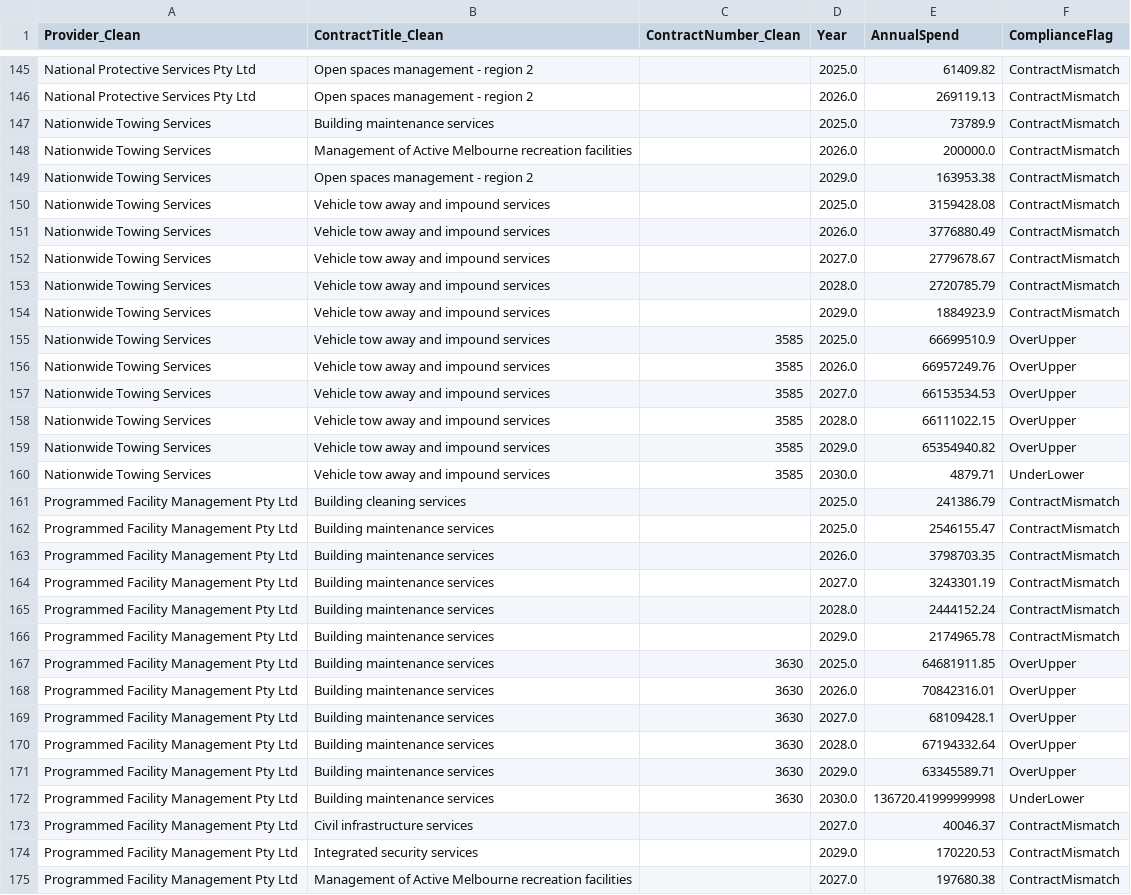
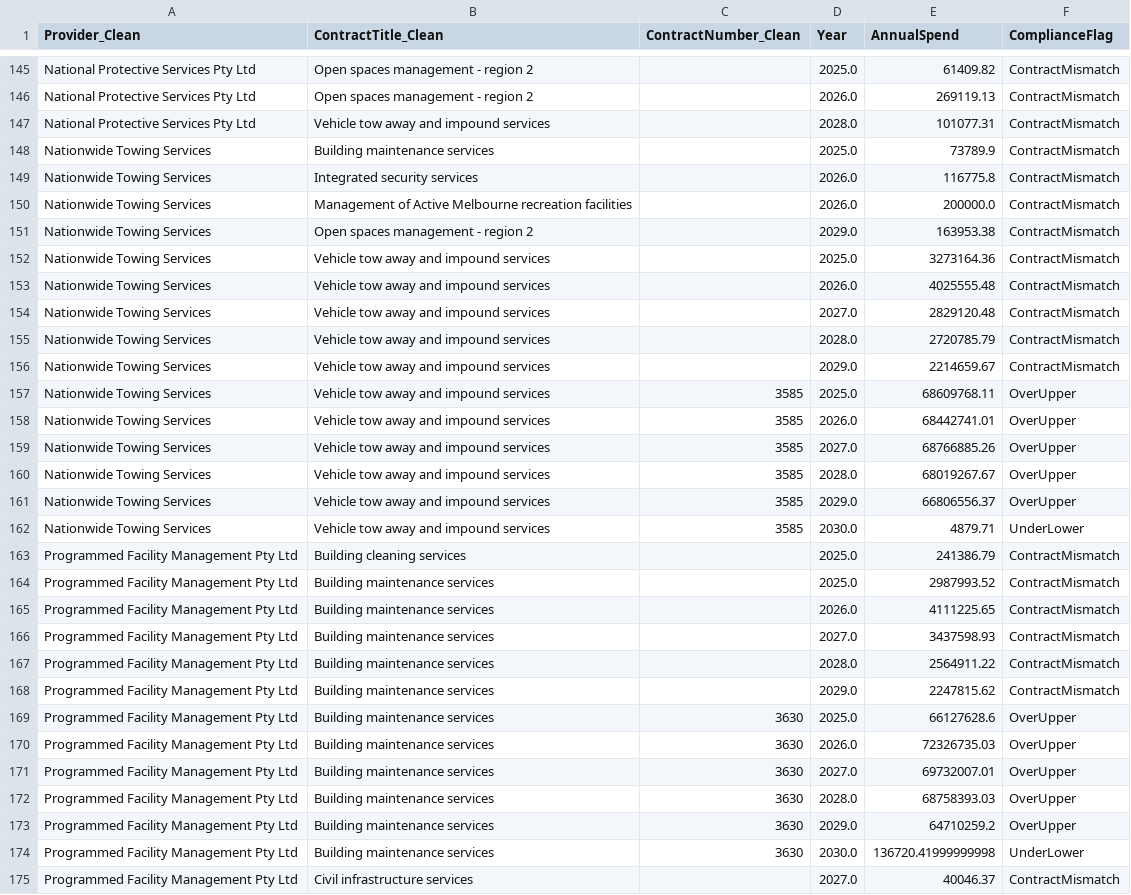
Before and after one commit to KANGGG-L/ProcurementAnalyticsDashboard, a CSV file: dashboard/powerbi_data/annual_summary.csv, drawn as a sheet; only a part is shown, gaps mark what is left out; the shorter side is filled out with more unchanged rows; the diff covers the shown part only.

```diff
--- a/dashboard/powerbi_data/annual_summary.csv
+++ b/dashboard/powerbi_data/annual_summary.csv
@@ -146,27 +146,29 @@ National Protective Services Pty Ltd,Open spaces management - region 2, ,2025.0,
 National Protective Services Pty Ltd,Open spaces management - region 2, ,2026.0,269119.13,ContractMismatch
+National Protective Services Pty Ltd,Vehicle tow away and impound services, ,2028.0,101077.31,ContractMismatch
 Nationwide Towing Services,Building maintenance services, ,2025.0,73789.9,ContractMismatch
+Nationwide Towing Services,Integrated security services, ,2026.0,116775.8,ContractMismatch
 Nationwide Towing Services,Management of Active Melbourne recreation facilities, ,2026.0,200000.0,ContractMismatch
 Nationwide Towing Services,Open spaces management - region 2, ,2029.0,163953.38,ContractMismatch
-Nationwide Towing Services,Vehicle tow away and impound services, ,2025.0,3159428.08,ContractMismatch
-Nationwide Towing Services,Vehicle tow away and impound services, ,2026.0,3776880.49,ContractMismatch
-Nationwide Towing Services,Vehicle tow away and impound services, ,2027.0,2779678.67,ContractMismatch
+Nationwide Towing Services,Vehicle tow away and impound services, ,2025.0,3273164.36,ContractMismatch
+Nationwide Towing Services,Vehicle tow away and impound services, ,2026.0,4025555.48,ContractMismatch
+Nationwide Towing Services,Vehicle tow away and impound services, ,2027.0,2829120.48,ContractMismatch
 Nationwide Towing Services,Vehicle tow away and impound services, ,2028.0,2720785.79,ContractMismatch
-Nationwide Towing Services,Vehicle tow away and impound services, ,2029.0,1884923.9,ContractMismatch
-Nationwide Towing Services,Vehicle tow away and impound services,3585,2025.0,66699510.9,OverUpper
-Nationwide Towing Services,Vehicle tow away and impound services,3585,2026.0,66957249.76,OverUpper
-Nationwide Towing Services,Vehicle tow away and impound services,3585,2027.0,66153534.53,OverUpper
-Nationwide Towing Services,Vehicle tow away and impound services,3585,2028.0,66111022.15,OverUpper
-Nationwide Towing Services,Vehicle tow away and impound services,3585,2029.0,65354940.82,OverUpper
+Nationwide Towing Services,Vehicle tow away and impound services, ,2029.0,2214659.67,ContractMismatch
+Nationwide Towing Services,Vehicle tow away and impound services,3585,2025.0,68609768.11,OverUpper
+Nationwide Towing Services,Vehicle tow away and impound services,3585,2026.0,68442741.01,OverUpper
+Nationwide Towing Services,Vehicle tow away and impound services,3585,2027.0,68766885.26,OverUpper
+Nationwide Towing Services,Vehicle tow away and impound services,3585,2028.0,68019267.67,OverUpper
+Nationwide Towing Services,Vehicle tow away and impound services,3585,2029.0,66806556.37,OverUpper
 Nationwide Towing Services,Vehicle tow away and impound services,3585,2030.0,4879.71,UnderLower
 Programmed Facility Management Pty Ltd,Building cleaning services, ,2025.0,241386.79,ContractMismatch
-Programmed Facility Management Pty Ltd,Building maintenance services, ,2025.0,2546155.47,ContractMismatch
-Programmed Facility Management Pty Ltd,Building maintenance services, ,2026.0,3798703.35,ContractMismatch
-Programmed Facility Management Pty Ltd,Building maintenance services, ,2027.0,3243301.19,ContractMismatch
-Programmed Facility Management Pty Ltd,Building maintenance services, ,2028.0,2444152.24,ContractMismatch
-Programmed Facility Management Pty Ltd,Building maintenance services, ,2029.0,2174965.78,ContractMismatch
-Programmed Facility Management Pty Ltd,Building maintenance services,3630,2025.0,64681911.85,OverUpper
-Programmed Facility Management Pty Ltd,Building maintenance services,3630,2026.0,70842316.01,OverUpper
-Programmed Facility Management Pty Ltd,Building maintenance services,3630,2027.0,68109428.1,OverUpper
-Programmed Facility Management Pty Ltd,Building maintenance services,3630,2028.0,67194332.64,OverUpper
-Programmed Facility Management Pty Ltd,Building maintenance services,3630,2029.0,63345589.71,OverUpper
+Programmed Facility Management Pty Ltd,Building maintenance services, ,2025.0,2987993.52,ContractMismatch
+Programmed Facility Management Pty Ltd,Building maintenance services, ,2026.0,4111225.65,ContractMismatch
+Programmed Facility Management Pty Ltd,Building maintenance services, ,2027.0,3437598.93,ContractMismatch
+Programmed Facility Management Pty Ltd,Building maintenance services, ,2028.0,2564911.22,ContractMismatch
+Programmed Facility Management Pty Ltd,Building maintenance services, ,2029.0,2247815.62,ContractMismatch
+Programmed Facility Management Pty Ltd,Building maintenance services,3630,2025.0,66127628.6,OverUpper
+Programmed Facility Management Pty Ltd,Building maintenance services,3630,2026.0,72326735.03,OverUpper
+Programmed Facility Management Pty Ltd,Building maintenance services,3630,2027.0,69732007.01,OverUpper
+Programmed Facility Management Pty Ltd,Building maintenance services,3630,2028.0,68758393.03,OverUpper
+Programmed Facility Management Pty Ltd,Building maintenance services,3630,2029.0,64710259.2,OverUpper
 Programmed Facility Management Pty Ltd,Building maintenance services,3630,2030.0,136720.41999999998,UnderLower
```
Also changed, not shown: 1 added row and 92 edited cells elsewhere in this file, dashboard/data/annual_forecast.csv, dashboard/data/monthly_forecast.csv, 13 other files.
